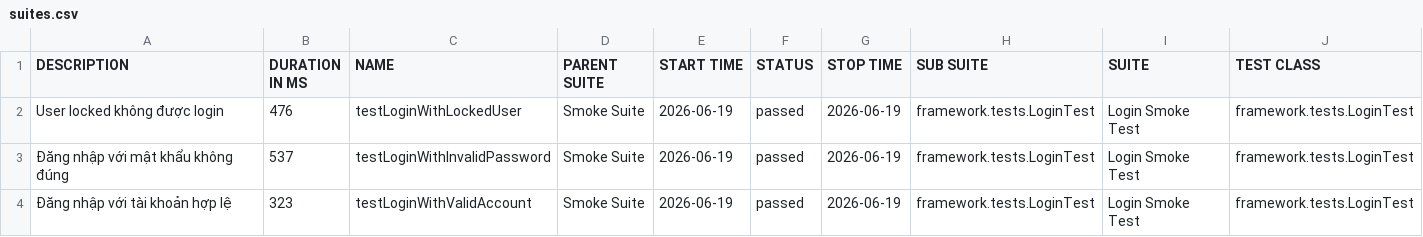
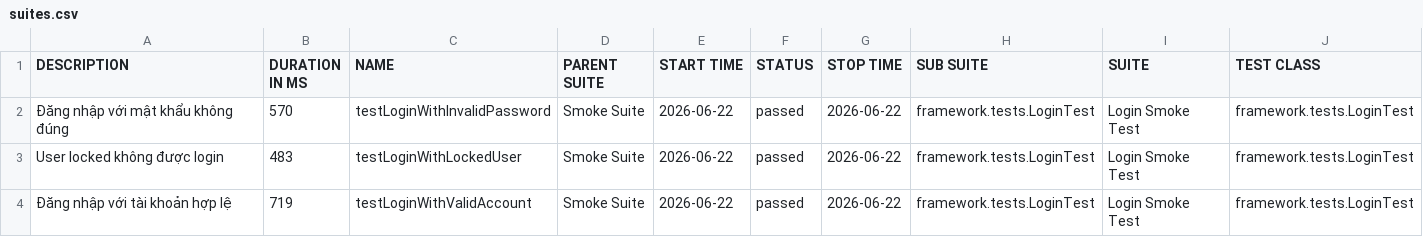
Before and after one commit to maiphun1412/selenium-framework, a CSV file: data/suites.csv, drawn as a sheet; only a part is shown; removed rows and columns are numbered as before the commit, all else as after; rows hold the shown columns only; the diff names each change by its address in the sheet, - before the commit and + after, or states it on an @@ line.

```diff
--- a/data/suites.csv
+++ b/data/suites.csv
-row 2: User locked không được login | 476 | testLoginWithLockedUser | Smoke Suite | 2026-06-19 | passed | 2026-06-19 | framework.tests.LoginTest | Login Smoke Test | framework.tests.LoginTest
-B2 (DURATION IN MS): 537
+B2 (DURATION IN MS): 570
-E2 (START TIME): 2026-06-19
+E2 (START TIME): 2026-06-22
-G2 (STOP TIME): 2026-06-19
+G2 (STOP TIME): 2026-06-22
+row 3: User locked không được login | 483 | testLoginWithLockedUser | Smoke Suite | 2026-06-22 | passed | 2026-06-22 | framework.tests.LoginTest | Login Smoke Test | framework.tests.LoginTest
-B4 (DURATION IN MS): 323
+B4 (DURATION IN MS): 719
-E4 (START TIME): 2026-06-19
+E4 (START TIME): 2026-06-22
-G4 (STOP TIME): 2026-06-19
+G4 (STOP TIME): 2026-06-22
```
Also changed, not shown: 34 other files.
